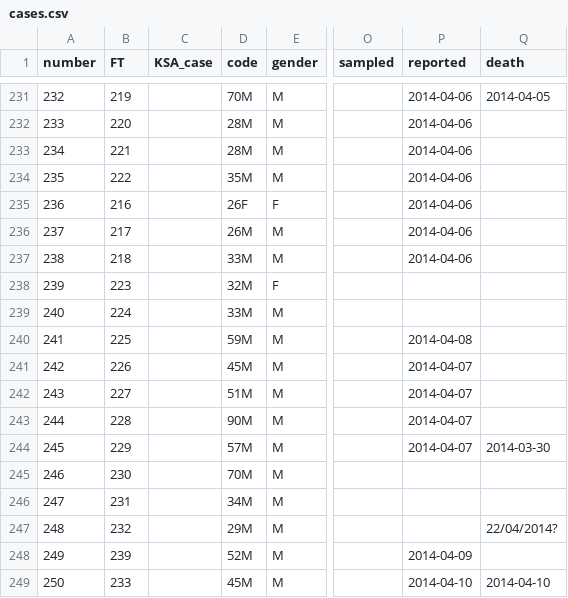
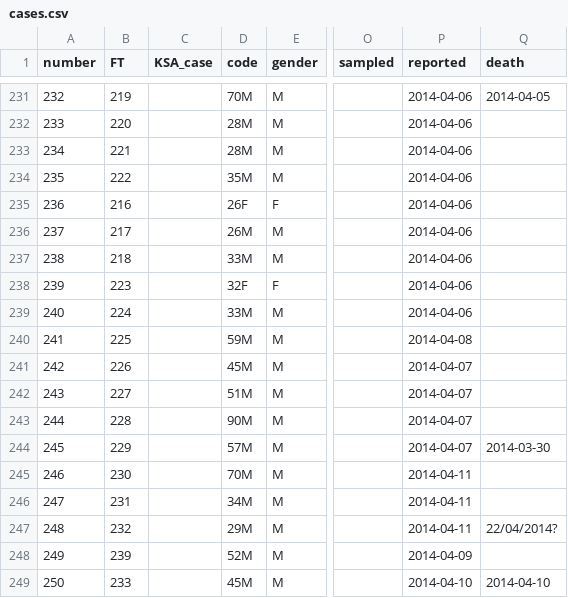
Before and after one commit to rambaut/MERS-Cases, a CSV file: data/cases.csv, drawn as a sheet; only a part is shown, gaps mark what is left out; the diff names each change by its address in the sheet, - before the commit and + after, or states it on an @@ line.

```diff
--- a/data/cases.csv
+++ b/data/cases.csv
-D238 (code): 32M
+D238 (code): 32F
-P238:P239 (reported): (empty)
+P238:P239 (reported): 2014-04-06
-P245:P247 (reported): (empty)
+P245:P247 (reported): 2014-04-11
```
Also changed, not shown: 1 other file.
